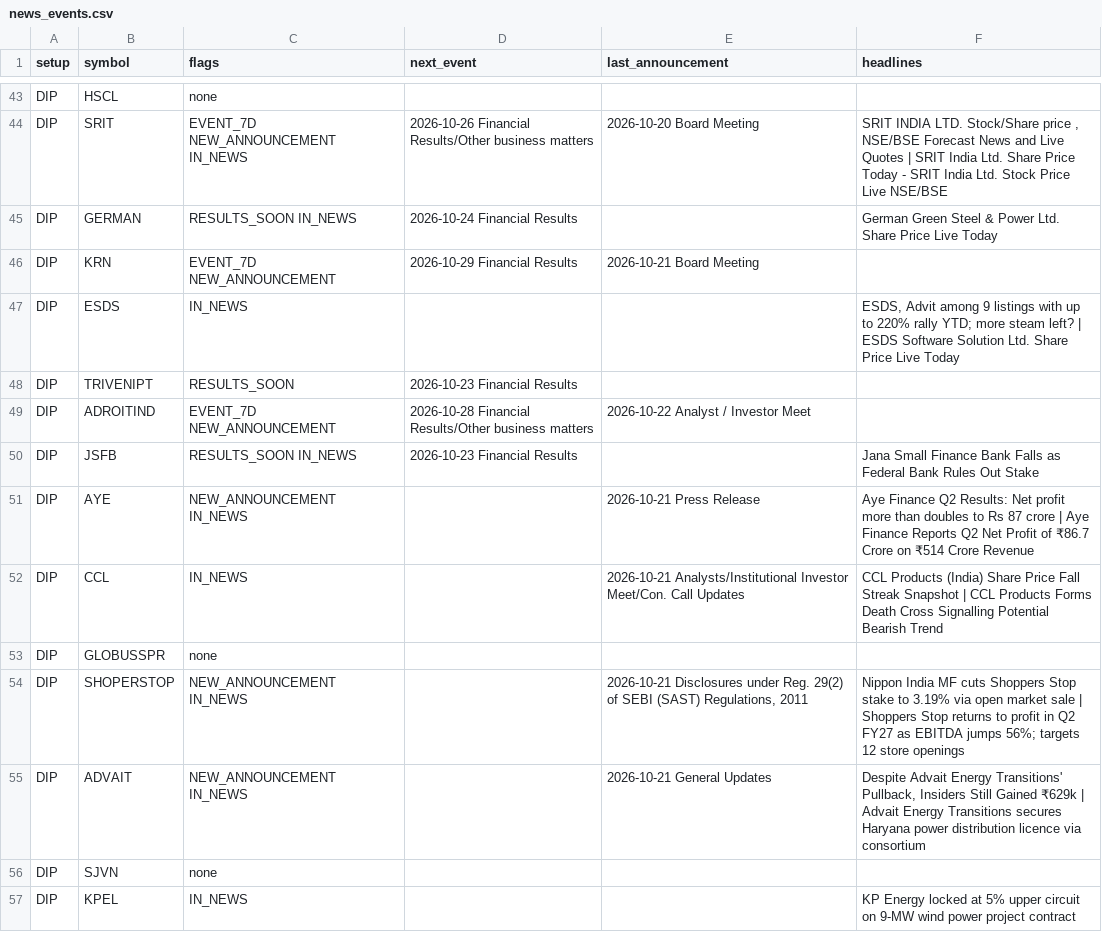
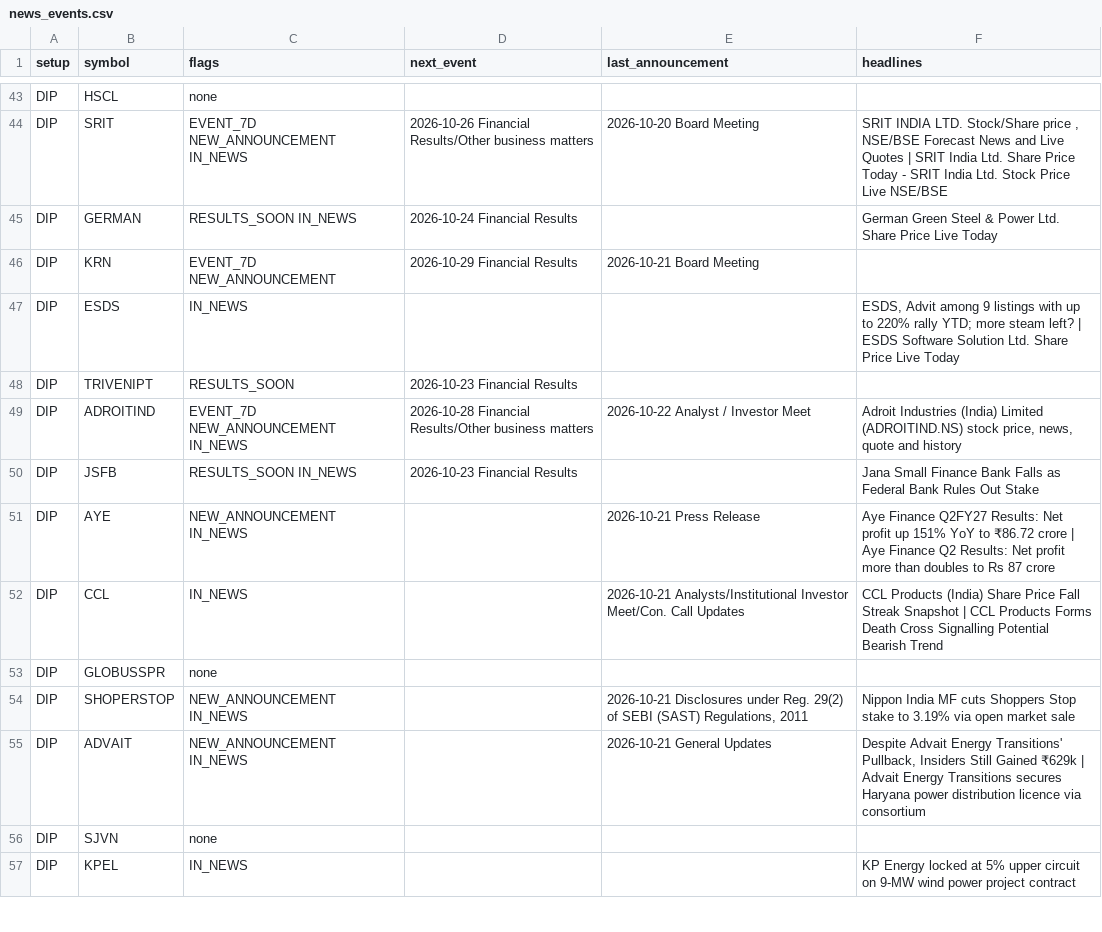
Before and after one commit to sufikipl-ops/swing-auto, a CSV file: docs/news_events.csv, drawn as a sheet; only a part is shown, gaps mark what is left out; the diff covers the shown part only.

```diff
--- a/docs/news_events.csv
+++ b/docs/news_events.csv
@@ -48,8 +48,8 @@ DIP,ESDS,IN_NEWS,,,"ESDS, Advit among 9 listings with up to 220% rally YTD; more
 DIP,TRIVENIPT,RESULTS_SOON,2026-10-23 Financial Results,,
-DIP,ADROITIND,EVENT_7D NEW_ANNOUNCEMENT,2026-10-28 Financial Results/Other business matters,2026-10-22 Analyst / Investor Meet,
+DIP,ADROITIND,EVENT_7D NEW_ANNOUNCEMENT IN_NEWS,2026-10-28 Financial Results/Other business matters,2026-10-22 Analyst / Investor Meet,"Adroit Industries (India) Limited (ADROITIND.NS) stock price, news, quote and history"
 DIP,JSFB,RESULTS_SOON IN_NEWS,2026-10-23 Financial Results,,Jana Small Finance Bank Falls as Federal Bank Rules Out Stake
-DIP,AYE,NEW_ANNOUNCEMENT IN_NEWS,,2026-10-21 Press Release,Aye Finance Q2 Results: Net profit more than doubles to Rs 87 crore | Aye Finance Reports Q2 Net Profit of ₹86.7 Crore on ₹514 Crore Revenue
+DIP,AYE,NEW_ANNOUNCEMENT IN_NEWS,,2026-10-21 Press Release,Aye Finance Q2FY27 Results: Net profit up 151% YoY to ₹86.72 crore | Aye Finance Q2 Results: Net profit more than doubles to Rs 87 crore
 DIP,CCL,IN_NEWS,,2026-10-21 Analysts/Institutional Investor Meet/Con. Call Updates,CCL Products (India) Share Price Fall Streak Snapshot | CCL Products Forms Death Cross Signalling Potential Bearish Trend
 DIP,GLOBUSSPR,none,,,
-DIP,SHOPERSTOP,NEW_ANNOUNCEMENT IN_NEWS,,"2026-10-21 Disclosures under Reg. 29(2) of SEBI (SAST) Regulations, 2011",Nippon India MF cuts Shoppers Stop stake to 3.19% via open market sale | Shoppers Stop returns to profit in Q2 FY27 as EBITDA jumps 56%; targets 12 store openings
+DIP,SHOPERSTOP,NEW_ANNOUNCEMENT IN_NEWS,,"2026-10-21 Disclosures under Reg. 29(2) of SEBI (SAST) Regulations, 2011",Nippon India MF cuts Shoppers Stop stake to 3.19% via open market sale
 DIP,ADVAIT,NEW_ANNOUNCEMENT IN_NEWS,,2026-10-21 General Updates,"Despite Advait Energy Transitions' Pullback, Insiders Still Gained ₹629k | Advait Energy Transitions secures Haryana power distribution licence via consortium"
```
Also changed, not shown: 24 edited cells elsewhere in this file, out/news_events.csv, 7 other files.
